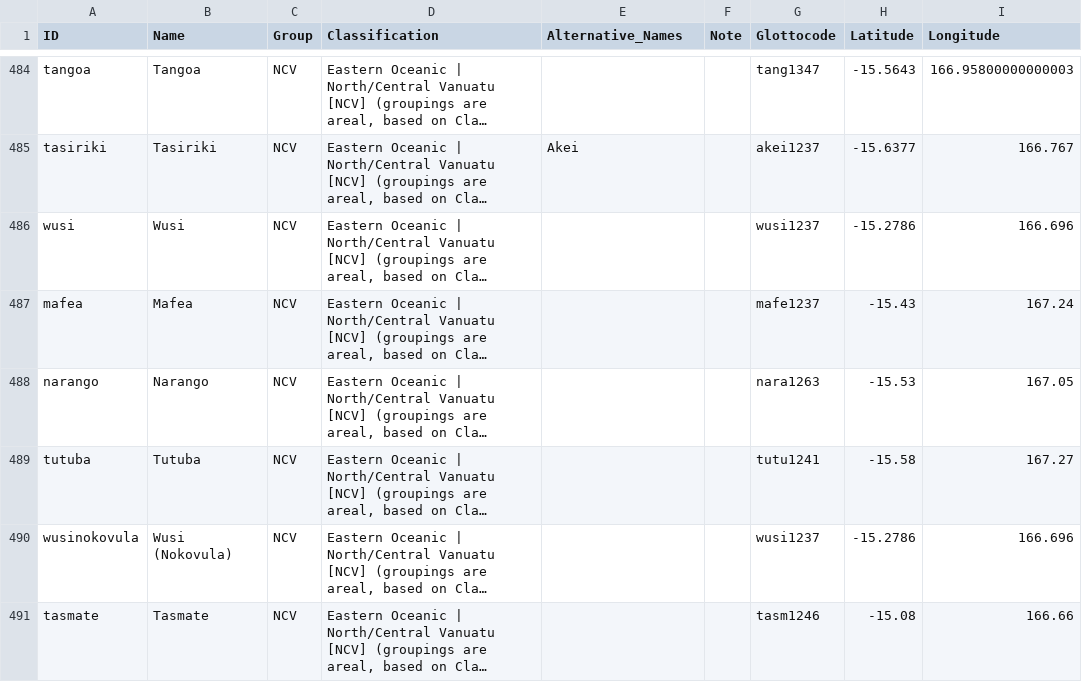
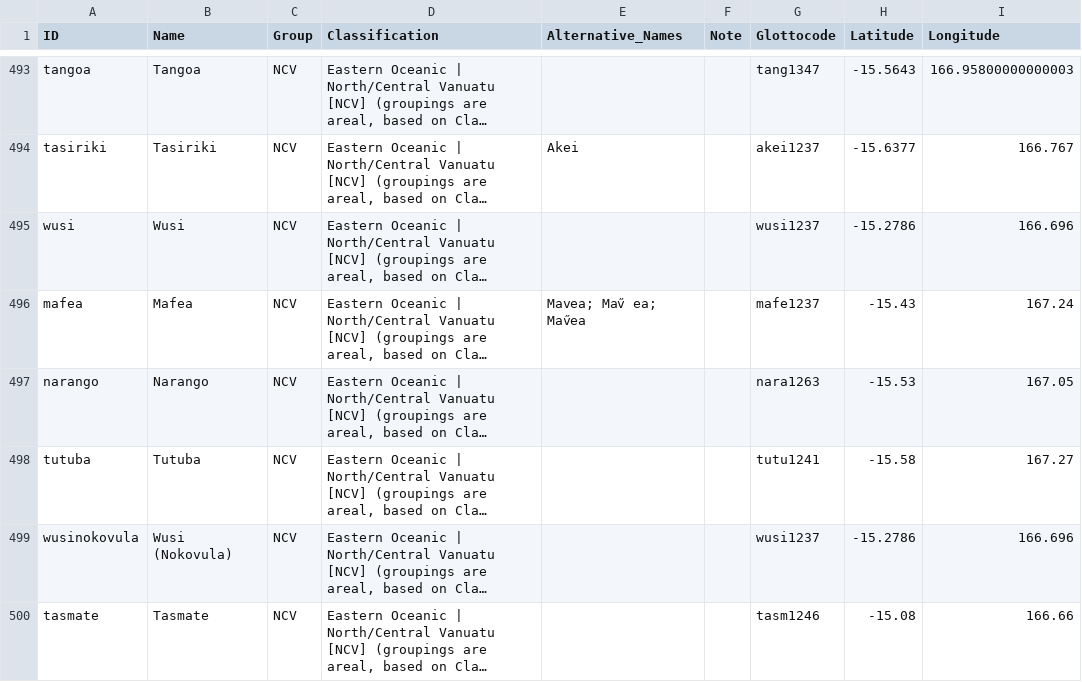
Before and after one commit to lexibank/tlopo, a CSV file: etc/languages.csv, drawn as a sheet; only a part is shown, gaps mark what is left out; long unchanged cells end in …; addresses are those after the commit; the diff covers the shown part only; the diff names each change by its address in the sheet, - before the commit and + after, or states it on an @@ line.

```diff
--- a/etc/languages.csv
+++ b/etc/languages.csv
-E496 (Alternative_Names): (empty)
+E496 (Alternative_Names): Mavea; Mav̋ ea; Mav̋ea
```
Also changed, not shown: 14 added rows and 20 edited cells elsewhere in this file, 1 other file.
